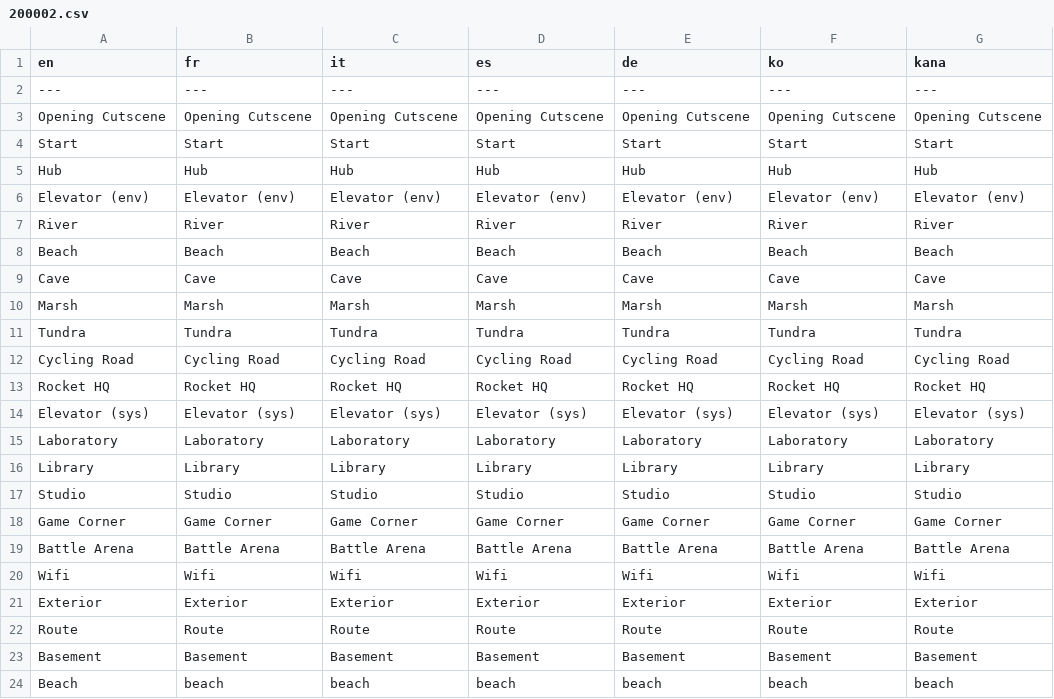
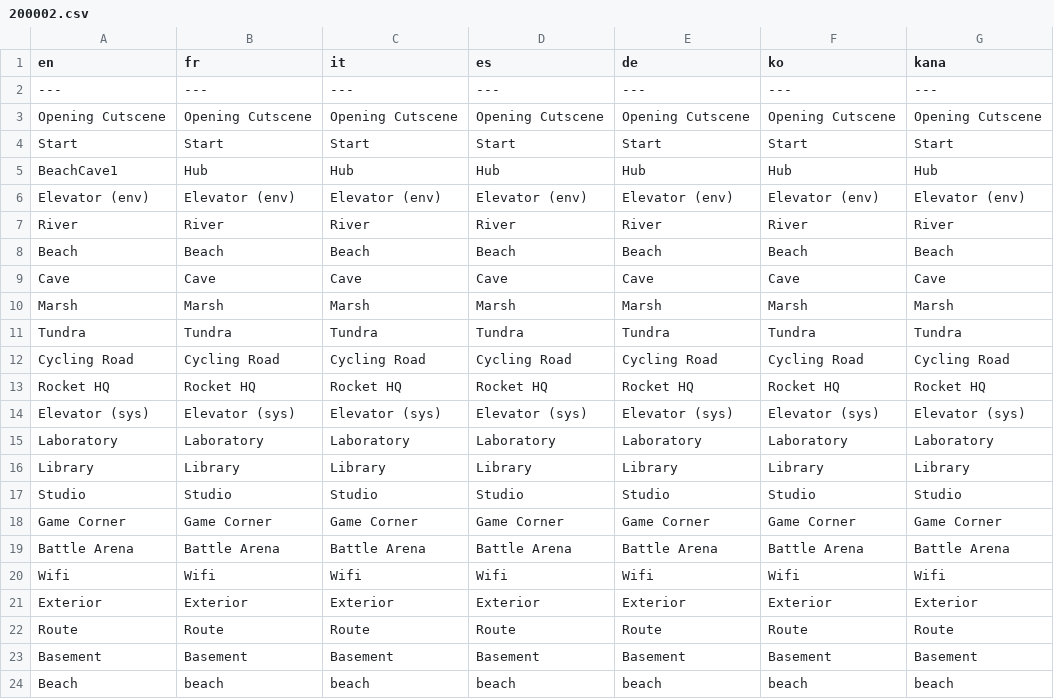
Before and after one commit to rankodev/Project-Sandy---Movie-Act, a CSV file: Data/Text/Studio/200002.csv, drawn as a sheet.

Commit message:
BeachCave1

```diff
--- a/Data/Text/Studio/200002.csv
+++ b/Data/Text/Studio/200002.csv
@@ -4,3 +4,3 @@ Opening Cutscene,Opening Cutscene,Opening Cutscene,Opening Cutscene,Opening Cuts
 Start,Start,Start,Start,Start,Start,Start
-Hub,Hub,Hub,Hub,Hub,Hub,Hub
+BeachCave1,Hub,Hub,Hub,Hub,Hub,Hub
 Elevator (env),Elevator (env),Elevator (env),Elevator (env),Elevator (env),Elevator (env),Elevator (env)
```
Also changed, not shown: 51 other files.
